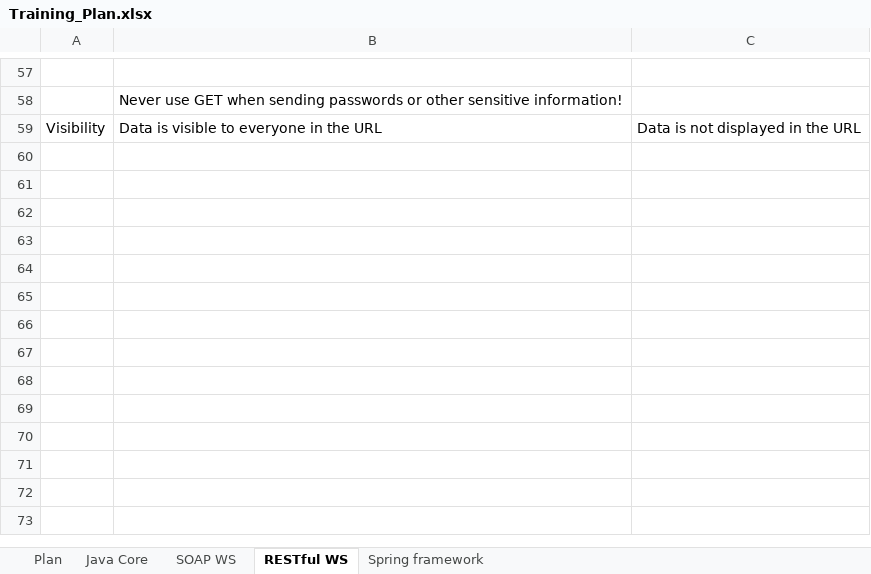
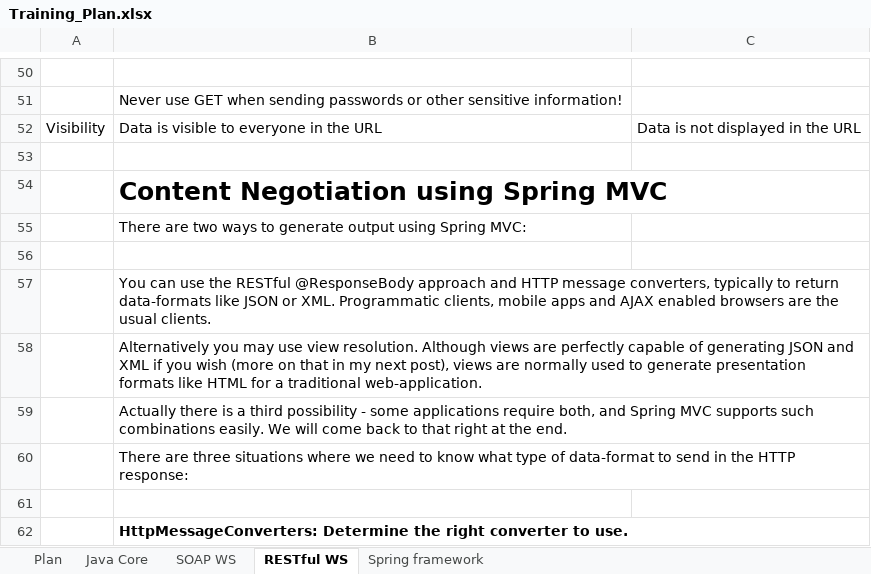
Before and after one commit to phquoc25/RestWebExample, an Excel workbook: Training_Plan.xlsx, sheet RESTful WS, drawn as a sheet; only a part is shown, gaps mark what is left out; values as stored, in another font and other column widths than the file's, no borders; charts and pictures not drawn; the diff covers the shown part only; the diff names each change by its address in the sheet, - before the commit and + after, or states it on an @@ line.

```diff
--- a/Training_Plan.xlsx (sheet RESTful WS)
+++ b/Training_Plan.xlsx (sheet RESTful WS)
+row 53: (empty)
+row 54:  | Content Negotiation using Spring MVC
+row 55:  | There are two ways to generate output using Spring MVC:
+row 56: (empty)
+row 57:  | You can use the RESTful @ResponseBody approach and HTTP message converters, typically to return data-formats like JSON or XML. Programmatic clients, mobile apps and AJAX enabled browsers are the usual clients.
+row 58:  | Alternatively you may use view resolution. Although views are perfectly capable of generating JSON and XML if you wish (more on that in my next post), views are normally used to generate presentation formats like HTML for a traditional web-application.
+row 59:  | Actually there is a third possibility - some applications require both, and Spring MVC supports such combinations easily. We will come back to that right at the end.
+row 60:  | There are three situations where we need to know what type of data-format to send in the HTTP response:
+row 61: (empty)
+row 62:  | HttpMessageConverters: Determine the right converter to use.
```
Also changed, not shown: 23 added rows, 6 removed rows and 1 moved row elsewhere in this sheet, 2 other files.
